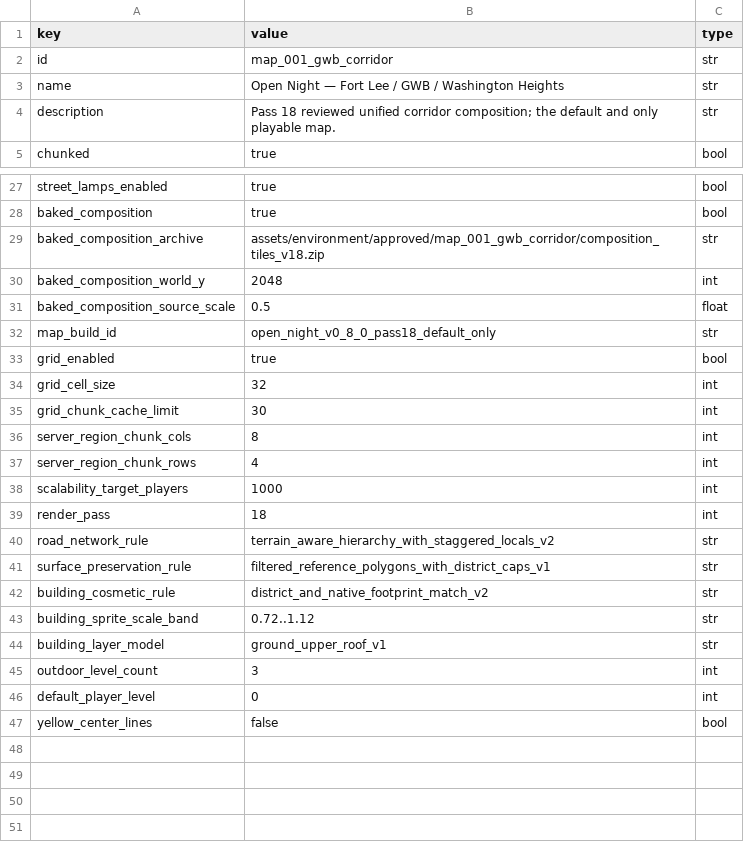
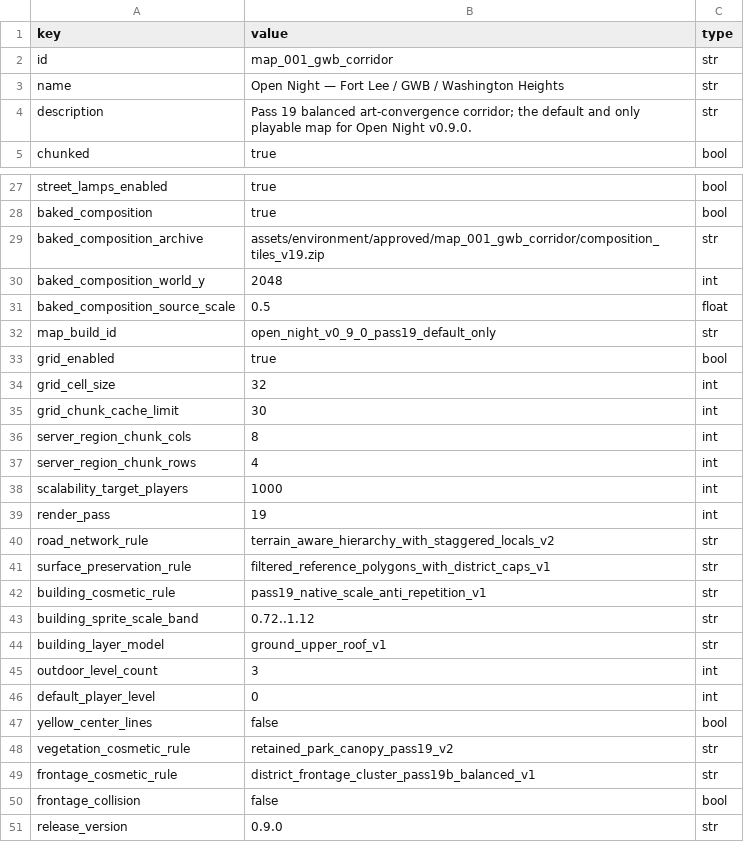
Before and after one commit to goodnighthawk/Open-Night, a CSV file: dev_tools/map_generator/mapfiles/data/map_001_gwb_corridor/map.csv, drawn as a sheet; only a part is shown, gaps mark what is left out.

```diff
--- a/dev_tools/map_generator/mapfiles/data/map_001_gwb_corridor/map.csv
+++ b/dev_tools/map_generator/mapfiles/data/map_001_gwb_corridor/map.csv
@@ -3,3 +3,3 @@ id,map_001_gwb_corridor,str
 name,Open Night — Fort Lee / GWB / Washington Heights,str
-description,Pass 18 reviewed unified corridor composition; the default and only playable map.,str
+description,Pass 19 balanced art-convergence corridor; the default and only playable map for Open Night v0.9.0.,str
 chunked,true,bool
@@ -28,6 +28,6 @@ street_lamps_enabled,true,bool
 baked_composition,true,bool
-baked_composition_archive,assets/environment/approved/map_001_gwb_corridor/composition_tiles_v18.zip,str
+baked_composition_archive,assets/environment/approved/map_001_gwb_corridor/composition_tiles_v19.zip,str
 baked_composition_world_y,2048,int
 baked_composition_source_scale,0.5,float
-map_build_id,open_night_v0_8_0_pass18_default_only,str
+map_build_id,open_night_v0_9_0_pass19_default_only,str
 grid_enabled,true,bool
@@ -38,6 +38,6 @@ server_region_chunk_rows,4,int
 scalability_target_players,1000,int
-render_pass,18,int
+render_pass,19,int
 road_network_rule,terrain_aware_hierarchy_with_staggered_locals_v2,str
 surface_preservation_rule,filtered_reference_polygons_with_district_caps_v1,str
-building_cosmetic_rule,district_and_native_footprint_match_v2,str
+building_cosmetic_rule,pass19_native_scale_anti_repetition_v1,str
 building_sprite_scale_band,0.72..1.12,str
@@ -47 +47,5 @@ default_player_level,0,int
 yellow_center_lines,false,bool
+vegetation_cosmetic_rule,retained_park_canopy_pass19_v2,str
+frontage_cosmetic_rule,district_frontage_cluster_pass19b_balanced_v1,str
+frontage_collision,false,bool
+release_version,0.9.0,str
```
Also changed, not shown: dev_tools/map_generator/mapfiles/data/map_001_gwb_corridor/building_sprite_scale_audit.csv, dev_tools/map_generator/mapfiles/data/map_001_gwb_corridor/building_sprites.csv, 16 other files.
